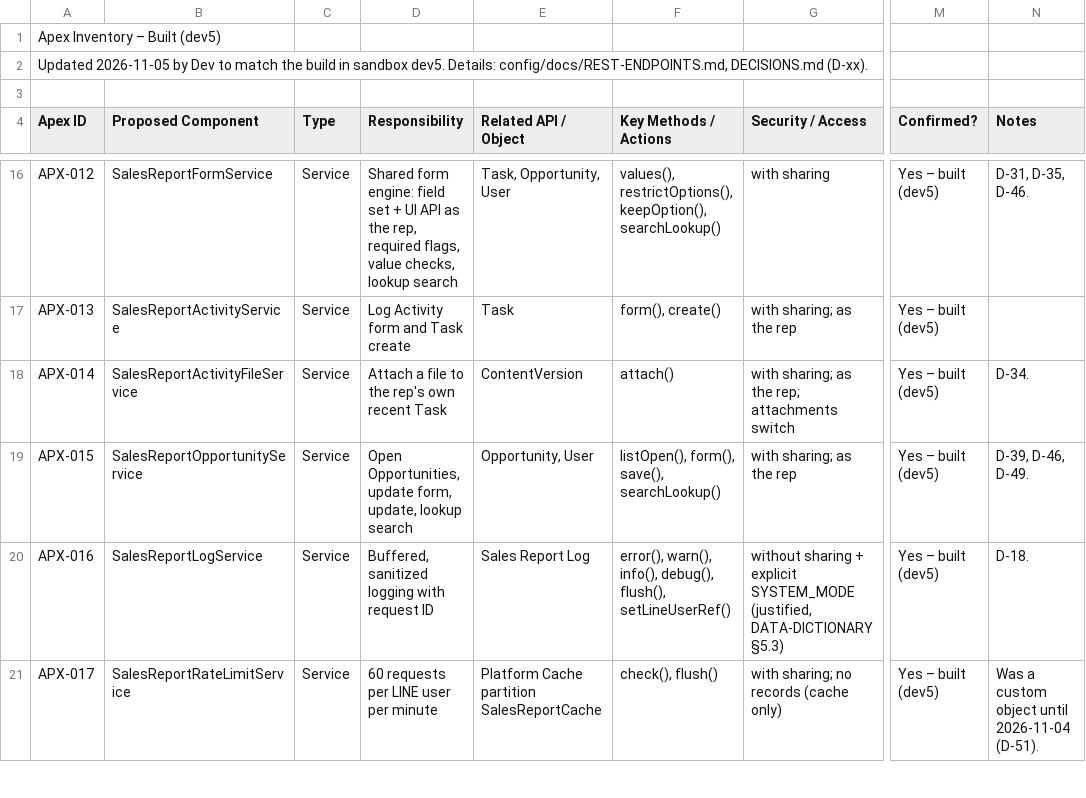
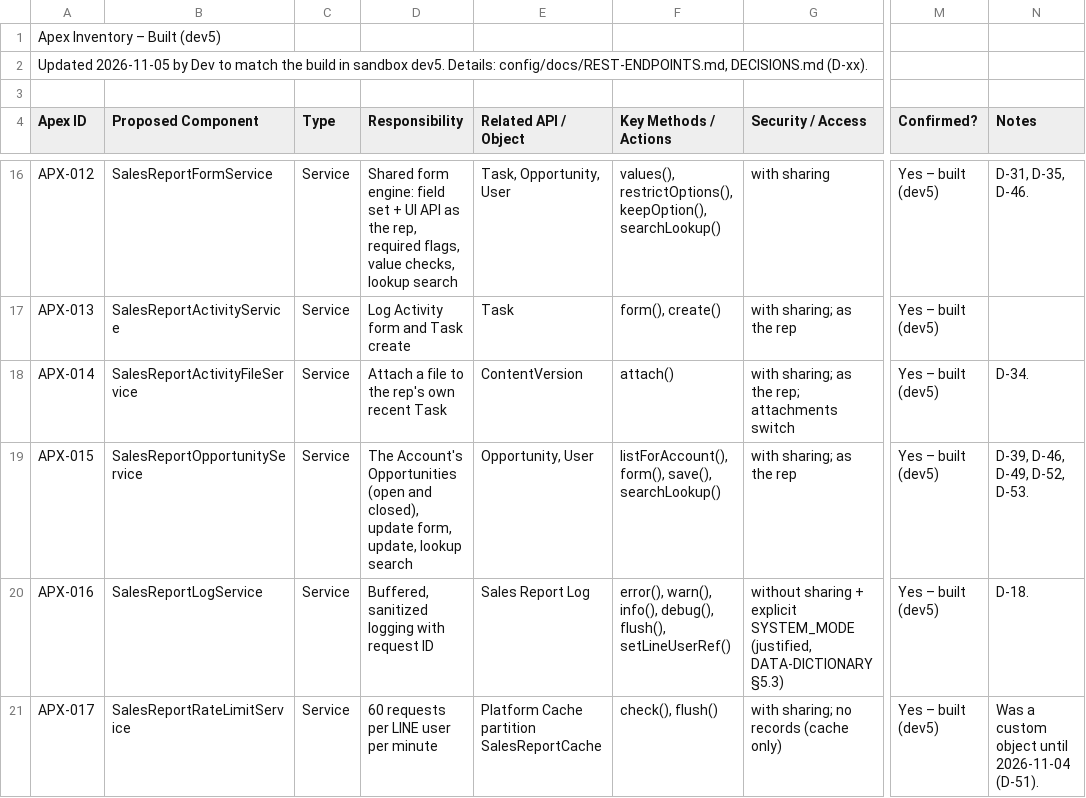
Before and after one commit to Chaipitch/LineLIFF_Test, a CSV file: config/docs/tracker/LINE_LIFF_3Objects_Technical_Tracker - 06_Apex_Inventory.csv, drawn as a sheet; only a part is shown, gaps mark what is left out; the diff names each change by its address in the sheet, - before the commit and + after, or states it on an @@ line.

```diff
--- a/config/docs/tracker/LINE_LIFF_3Objects_Technical_Tracker - 06_Apex_Inventory.csv
+++ b/config/docs/tracker/LINE_LIFF_3Objects_Technical_Tracker - 06_Apex_Inventory.csv
-D19 (Responsibility): Open Opportunities, update form,…
+D19 (Responsibility): The Account's Opportunities (open and closed), update form,…
-F19 (Key Methods / Actions): listOpen(), form(), save(), searchLookup()
+F19 (Key Methods / Actions): listForAccount(), form(), save(), searchLookup()
-N19 (Notes): D-39, D-46, D-49.
+N19 (Notes): D-39, D-46, D-49, D-52, D-53.
```
Also changed, not shown: config/docs/tracker/LINE_LIFF_3Objects_Technical_Tracker - 04_Error_Handling.csv, config/docs/tracker/LINE_LIFF_3Objects_Technical_Tracker - 05_API_Inventory.csv, 17 other files.
